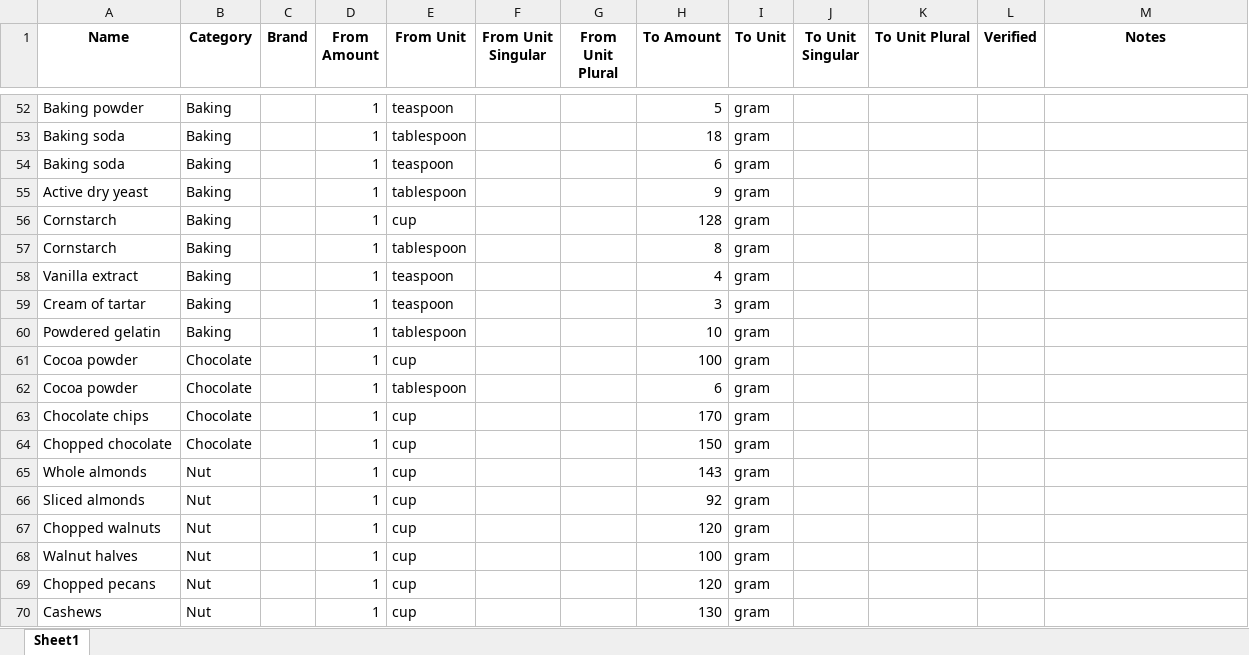
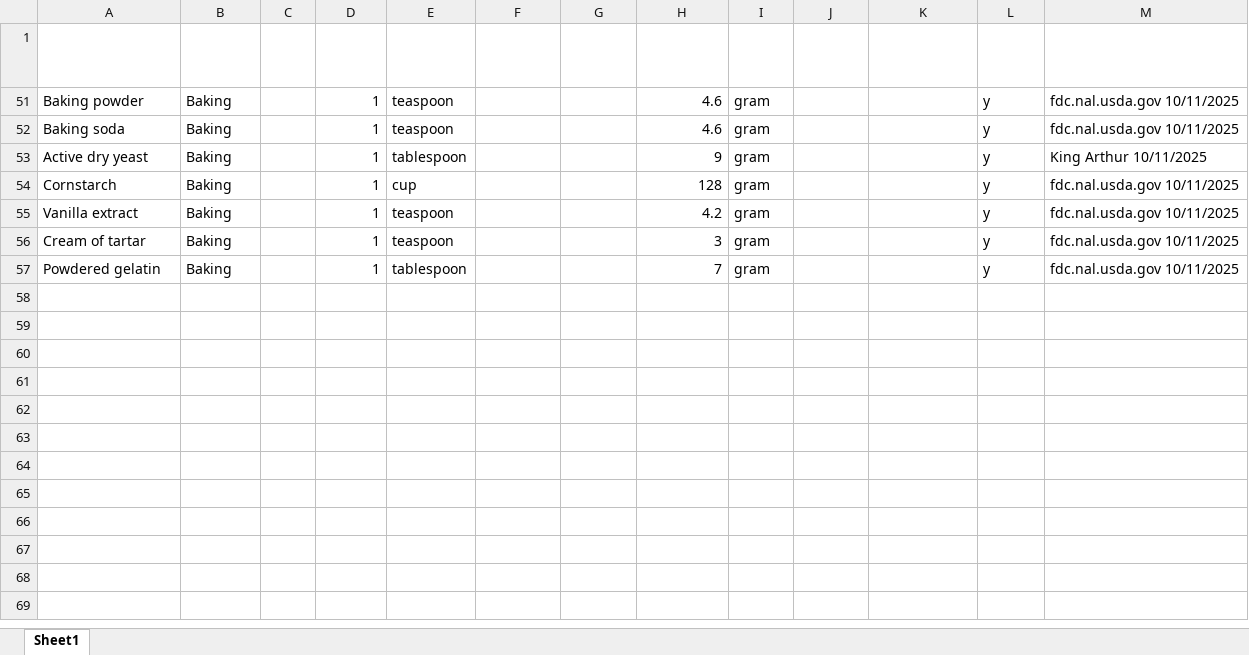
Before and after one commit to DawnDeMeo/kitchen-converter-app, an Excel workbook: IngredientConverterHelpers/ingredient_database.xlsx, sheet Sheet1, drawn as a sheet; only a part is shown, gaps mark what is left out; values as stored, in another font and other column widths than the file's, no borders; table styles not drawn; removed rows and columns are numbered as before the commit, all else as after; the diff covers the shown part only; the diff names each change by its address in the sheet, - before the commit and + after, or states it on an @@ line.

```diff
--- a/IngredientConverterHelpers/ingredient_database.xlsx (sheet Sheet1)
+++ b/IngredientConverterHelpers/ingredient_database.xlsx (sheet Sheet1)
-A1:M1 text colour: black
+A1:M1 text colour: #FFFFFF
-H51 (To Amount): 5
+H51 (To Amount): 4.6
-L51 (Verified): (empty)
+L51 (Verified): y
-M51 (Notes): (empty)
+M51 (Notes): fdc.nal.usda.gov 10/11/2025
-row 53: Baking soda | Baking |  | 1 | tablespoon |  |  | 18 | gram
-H52 (To Amount): 6
+H52 (To Amount): 4.6
-L52:L54 (Verified): (empty)
+L52:L54 (Verified): y
-M52 (Notes): (empty)
+M52 (Notes): fdc.nal.usda.gov 10/11/2025
-M53 (Notes): (empty)
+M53 (Notes): King Arthur 10/11/2025
-M54 (Notes): (empty)
+M54 (Notes): fdc.nal.usda.gov 10/11/2025
-row 57: Cornstarch | Baking |  | 1 | tablespoon |  |  | 8 | gram
-H55 (To Amount): 4
+H55 (To Amount): 4.2
-L55:L57 (Verified): (empty)
+L55:L57 (Verified): y
-M55:M57 (Notes): (empty)
+M55:M57 (Notes): fdc.nal.usda.gov 10/11/2025
-H57 (To Amount): 10
+H57 (To Amount): 7
@@ row 61 hidden: Cocoa powder | Chocolate |  | 1 | cup |  |  | 100 | gram @@
@@ row 62 hidden: Cocoa powder | Chocolate |  | 1 | tablespoon |  |  | 6 | gram @@
@@ row 63 hidden: Chocolate chips | Chocolate |  | 1 | cup |  |  | 170 | gram @@
@@ row 64 hidden: Chopped chocolate | Chocolate |  | 1 | cup |  |  | 150 | gram @@
@@ row 65 hidden: Whole almonds | Nut |  | 1 | cup |  |  | 143 | gram @@
@@ row 66 hidden: Sliced almonds | Nut |  | 1 | cup |  |  | 92 | gram @@
@@ row 67 hidden: Chopped walnuts | Nut |  | 1 | cup |  |  | 120 | gram @@
@@ row 68 hidden: Walnut halves | Nut |  | 1 | cup |  |  | 100 | gram @@
@@ row 69 hidden: Chopped pecans | Nut |  | 1 | cup |  |  | 120 | gram @@
@@ row 70 hidden: Cashews | Nut |  | 1 | cup |  |  | 130 | gram @@
```
Also changed, not shown: 50 removed rows and 47 hidden or unhidden rows elsewhere in this sheet, hidden cells, 3 other files.
